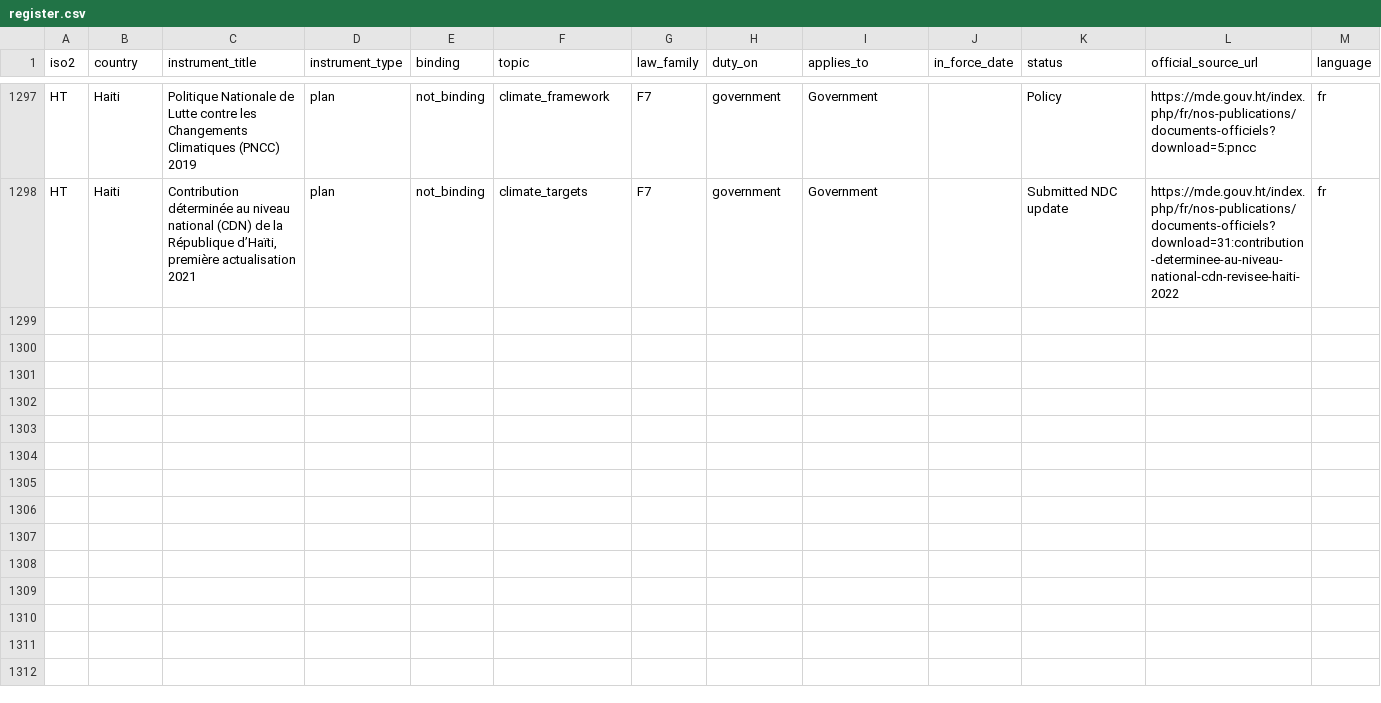
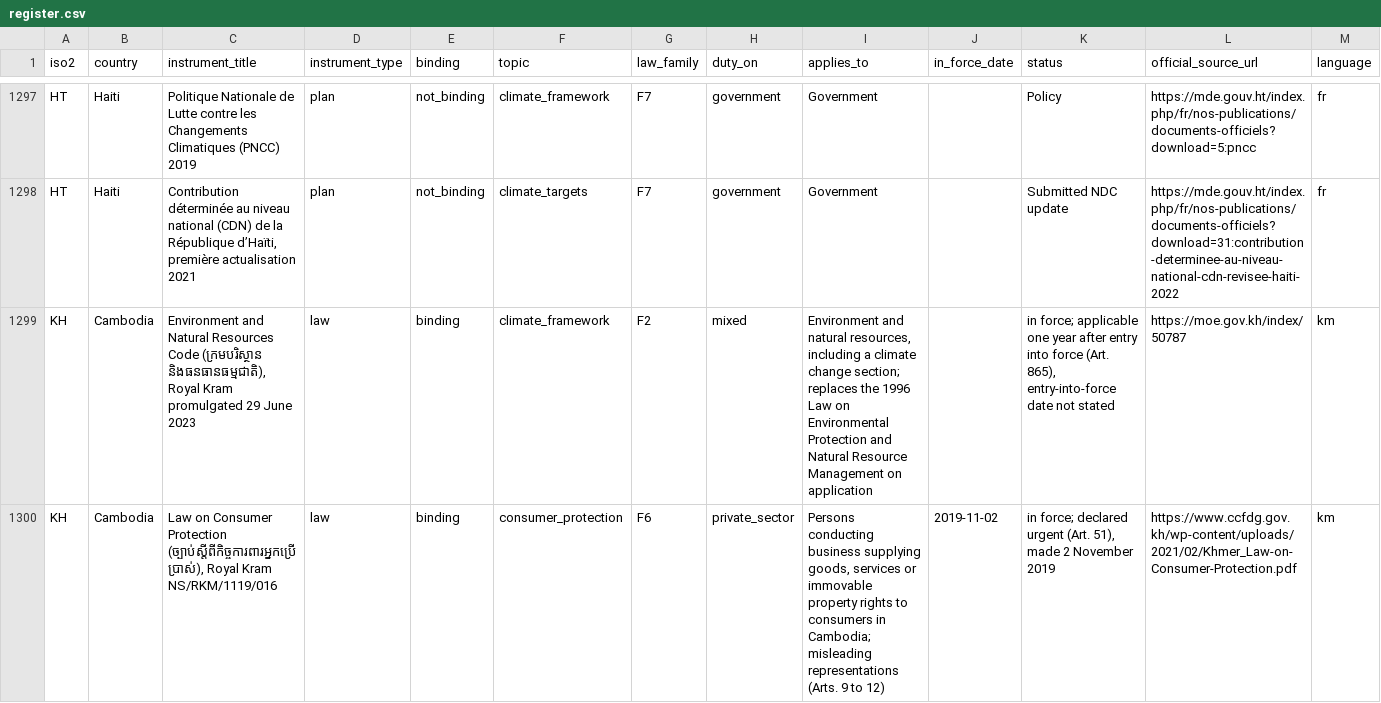
Before and after one commit to GoCarbonTracker-Hq/global-esg-law, a CSV file: register/register.csv, drawn as a sheet; only a part is shown, gaps mark what is left out; rows hold the shown columns only; the diff covers the shown part only; the diff names each change by its address in the sheet, - before the commit and + after, or states it on an @@ line.

```diff
--- a/register/register.csv
+++ b/register/register.csv
+row 1299: KH | Cambodia | Environment and Natural Resources Code (ក្រមបរិស្ថាន និងធនធានធម្មជាតិ), Royal Kram promulgated 29 June 2023 | law | binding | climate_framework | F2 | mixed | Environment and natural resources, including a climate change section; replaces the 1996 Law on Environmental Protection and Natural Resource Management on application |  | in force; applicable one year after entry into force (Art. 865), entry-into-force date not stated | https://moe.gov.kh/index/50787 | km
+row 1300: KH | Cambodia | Law on Consumer Protection (ច្បាប់ស្តីពីកិច្ចការពារអ្នកប្រើប្រាស់), Royal Kram NS/RKM/1119/016 | law | binding | consumer_protection | F6 | private_sector | Persons conducting business supplying goods, services or immovable property rights to consumers in Cambodia; misleading representations (Arts. 9 to 12) | 2019-11-02 | in force; declared urgent (Art. 51), made 2 November 2019 | https://www.ccfdg.gov.kh/wp-content/uploads/2021/02/Khmer_Law-on-Consumer-Protection.pdf | km
```
Also changed, not shown: 3 added rows and 11 edited cells elsewhere in this file, 9 other files.
